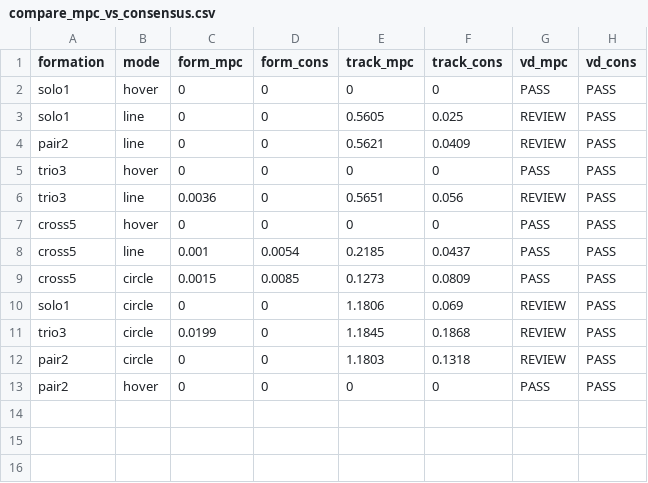
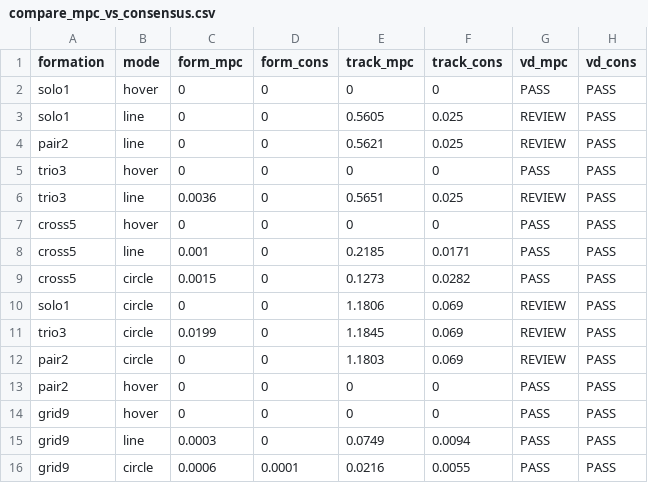
Before and after one commit to Aaron6099/Multi-UAV-simulation, a CSV file: report/simulink_formation/mpc_port/compare_mpc_vs_consensus.csv, drawn as a sheet.

```diff
--- a/report/simulink_formation/mpc_port/compare_mpc_vs_consensus.csv
+++ b/report/simulink_formation/mpc_port/compare_mpc_vs_consensus.csv
@@ -3,11 +3,14 @@ solo1,hover,0,0,0,0,PASS,PASS
 solo1,line,0,0,0.5605,0.025,REVIEW,PASS
-pair2,line,0,0,0.5621,0.0409,REVIEW,PASS
+pair2,line,0,0,0.5621,0.025,REVIEW,PASS
 trio3,hover,0,0,0,0,PASS,PASS
-trio3,line,0.0036,0,0.5651,0.056,REVIEW,PASS
+trio3,line,0.0036,0,0.5651,0.025,REVIEW,PASS
 cross5,hover,0,0,0,0,PASS,PASS
-cross5,line,0.001,0.0054,0.2185,0.0437,PASS,PASS
-cross5,circle,0.0015,0.0085,0.1273,0.0809,PASS,PASS
+cross5,line,0.001,0,0.2185,0.0171,PASS,PASS
+cross5,circle,0.0015,0,0.1273,0.0282,PASS,PASS
 solo1,circle,0,0,1.1806,0.069,REVIEW,PASS
-trio3,circle,0.0199,0,1.1845,0.1868,REVIEW,PASS
-pair2,circle,0,0,1.1803,0.1318,REVIEW,PASS
+trio3,circle,0.0199,0,1.1845,0.069,REVIEW,PASS
+pair2,circle,0,0,1.1803,0.069,REVIEW,PASS
 pair2,hover,0,0,0,0,PASS,PASS
+grid9,hover,0,0,0,0,PASS,PASS
+grid9,line,0.0003,0,0.0749,0.0094,PASS,PASS
+grid9,circle,0.0006,0.0001,0.0216,0.0055,PASS,PASS
```
Also changed, not shown: report/simulink_formation/mpc_port/results_consensus.csv, report/simulink_formation/mpc_port/results_consensus_noff.csv, 11 other files.
